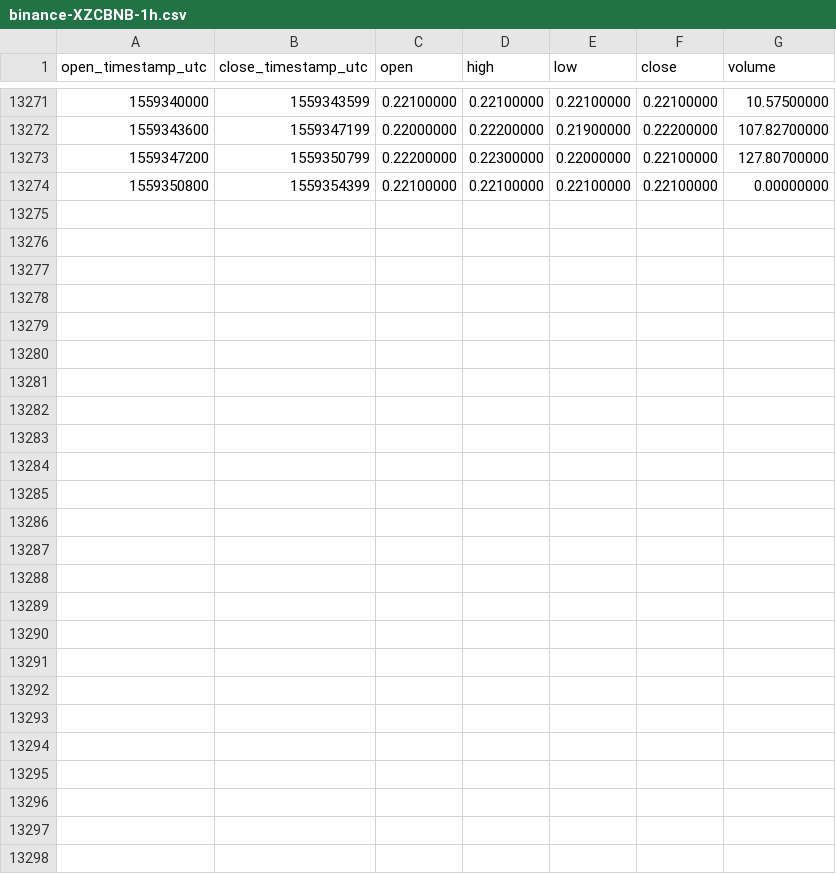
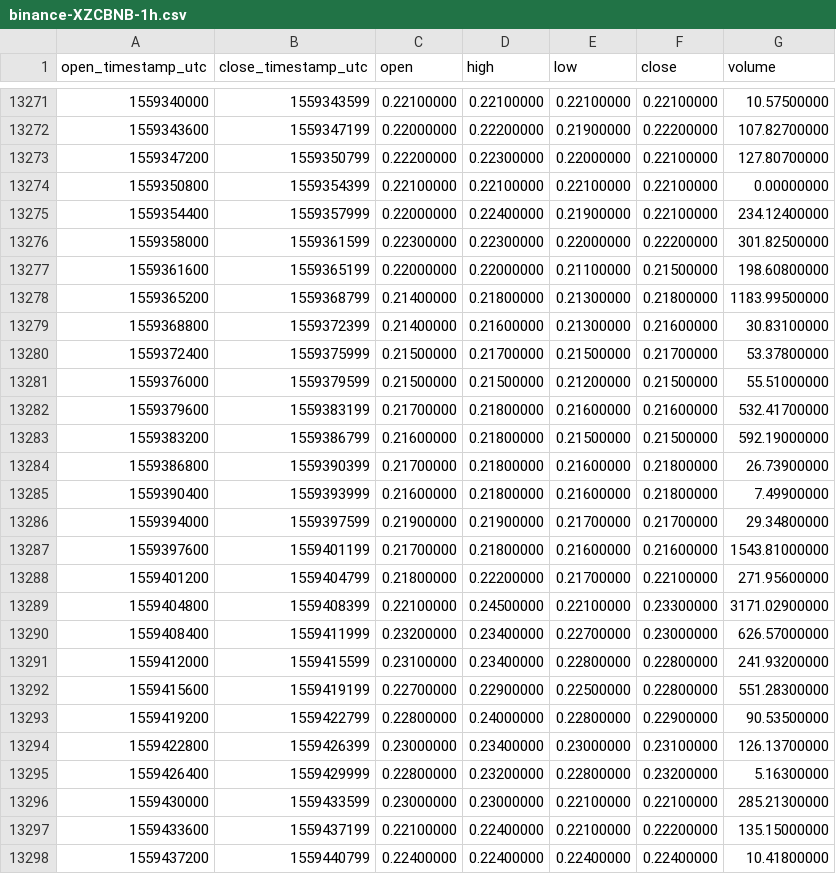
Before and after one commit to cryptobigbro/binance-XZCBNB, a CSV file: binance-XZCBNB-1h.csv, drawn as a sheet; only a part is shown, gaps mark what is left out.

Commit message:
Update OHLCV data.

```diff
--- a/binance-XZCBNB-1h.csv
+++ b/binance-XZCBNB-1h.csv
@@ -13274 +13274,25 @@ open_timestamp_utc,close_timestamp_utc,open,high,low,close,volume
 1559350800,1559354399,0.22100000,0.22100000,0.22100000,0.22100000,0.00000000
+1559354400,1559357999,0.22000000,0.22400000,0.21900000,0.22100000,234.12400000
+1559358000,1559361599,0.22300000,0.22300000,0.22000000,0.22200000,301.82500000
+1559361600,1559365199,0.22000000,0.22000000,0.21100000,0.21500000,198.60800000
+1559365200,1559368799,0.21400000,0.21800000,0.21300000,0.21800000,1183.99500000
+1559368800,1559372399,0.21400000,0.21600000,0.21300000,0.21600000,30.83100000
+1559372400,1559375999,0.21500000,0.21700000,0.21500000,0.21700000,53.37800000
+1559376000,1559379599,0.21500000,0.21500000,0.21200000,0.21500000,55.51000000
+1559379600,1559383199,0.21700000,0.21800000,0.21600000,0.21600000,532.41700000
+1559383200,1559386799,0.21600000,0.21800000,0.21500000,0.21500000,592.19000000
+1559386800,1559390399,0.21700000,0.21800000,0.21600000,0.21800000,26.73900000
+1559390400,1559393999,0.21600000,0.21800000,0.21600000,0.21800000,7.49900000
+1559394000,1559397599,0.21900000,0.21900000,0.21700000,0.21700000,29.34800000
+1559397600,1559401199,0.21700000,0.21800000,0.21600000,0.21600000,1543.81000000
+1559401200,1559404799,0.21800000,0.22200000,0.21700000,0.22100000,271.95600000
+1559404800,1559408399,0.22100000,0.24500000,0.22100000,0.23300000,3171.02900000
+1559408400,1559411999,0.23200000,0.23400000,0.22700000,0.23000000,626.57000000
+1559412000,1559415599,0.23100000,0.23400000,0.22800000,0.22800000,241.93200000
+1559415600,1559419199,0.22700000,0.22900000,0.22500000,0.22800000,551.28300000
+1559419200,1559422799,0.22800000,0.24000000,0.22800000,0.22900000,90.53500000
+1559422800,1559426399,0.23000000,0.23400000,0.23000000,0.23100000,126.13700000
+1559426400,1559429999,0.22800000,0.23200000,0.22800000,0.23200000,5.16300000
+1559430000,1559433599,0.23000000,0.23000000,0.22100000,0.22100000,285.21300000
+1559433600,1559437199,0.22100000,0.22400000,0.22100000,0.22200000,135.15000000
+1559437200,1559440799,0.22400000,0.22400000,0.22400000,0.22400000,10.41800000
```
Also changed, not shown: binance-XZCBNB-1d.csv.
